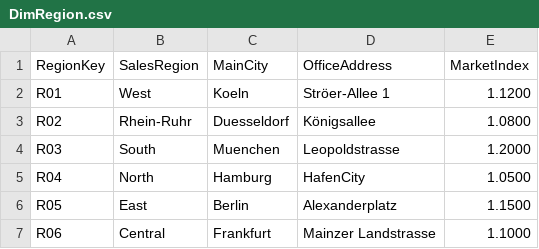
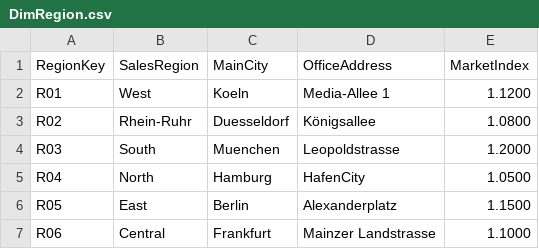
Before and after one commit to NajlaeRegragui/sales-kpi-dashboard, a CSV file: data/cleaned/DimRegion.csv, drawn as a sheet.

```diff
--- a/data/cleaned/DimRegion.csv
+++ b/data/cleaned/DimRegion.csv
@@ -1,3 +1,3 @@
 RegionKey,SalesRegion,MainCity,OfficeAddress,MarketIndex
-R01,West,Koeln,Ströer-Allee 1,1.1200
+R01,West,Koeln,Media-Allee 1,1.1200
 R02,Rhein-Ruhr,Duesseldorf,Königsallee,1.0800
```
Also changed, not shown: 4 other files.
